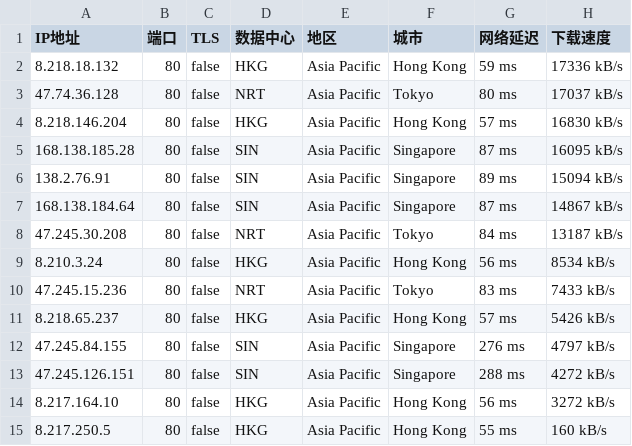
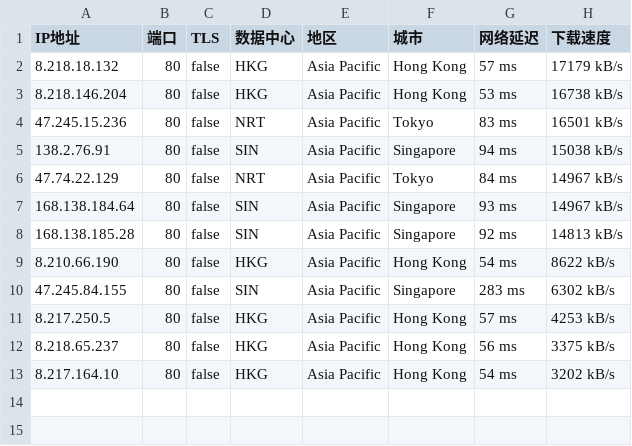
Before and after one commit to greycc2021/iptools, a CSV file: iptest/bestproxy80.csv, drawn as a sheet.

```diff
--- a/iptest/bestproxy80.csv
+++ b/iptest/bestproxy80.csv
@@ -1,15 +1,13 @@
 IP地址,端口,TLS,数据中心,地区,城市,网络延迟,下载速度
-8.218.18.132,80,false,HKG,Asia Pacific,Hong Kong,59 ms,17336 kB/s
-47.74.36.128,80,false,NRT,Asia Pacific,Tokyo,80 ms,17037 kB/s
-8.218.146.204,80,false,HKG,Asia Pacific,Hong Kong,57 ms,16830 kB/s
-168.138.185.28,80,false,SIN,Asia Pacific,Singapore,87 ms,16095 kB/s
-138.2.76.91,80,false,SIN,Asia Pacific,Singapore,89 ms,15094 kB/s
-168.138.184.64,80,false,SIN,Asia Pacific,Singapore,87 ms,14867 kB/s
-47.245.30.208,80,false,NRT,Asia Pacific,Tokyo,84 ms,13187 kB/s
-8.210.3.24,80,false,HKG,Asia Pacific,Hong Kong,56 ms,8534 kB/s
-47.245.15.236,80,false,NRT,Asia Pacific,Tokyo,83 ms,7433 kB/s
-8.218.65.237,80,false,HKG,Asia Pacific,Hong Kong,57 ms,5426 kB/s
-47.245.84.155,80,false,SIN,Asia Pacific,Singapore,276 ms,4797 kB/s
-47.245.126.151,80,false,SIN,Asia Pacific,Singapore,288 ms,4272 kB/s
-8.217.164.10,80,false,HKG,Asia Pacific,Hong Kong,56 ms,3272 kB/s
-8.217.250.5,80,false,HKG,Asia Pacific,Hong Kong,55 ms,160 kB/s
+8.218.18.132,80,false,HKG,Asia Pacific,Hong Kong,57 ms,17179 kB/s
+8.218.146.204,80,false,HKG,Asia Pacific,Hong Kong,53 ms,16738 kB/s
+47.245.15.236,80,false,NRT,Asia Pacific,Tokyo,83 ms,16501 kB/s
+138.2.76.91,80,false,SIN,Asia Pacific,Singapore,94 ms,15038 kB/s
+47.74.22.129,80,false,NRT,Asia Pacific,Tokyo,84 ms,14967 kB/s
+168.138.184.64,80,false,SIN,Asia Pacific,Singapore,93 ms,14967 kB/s
+168.138.185.28,80,false,SIN,Asia Pacific,Singapore,92 ms,14813 kB/s
+8.210.66.190,80,false,HKG,Asia Pacific,Hong Kong,54 ms,8622 kB/s
+47.245.84.155,80,false,SIN,Asia Pacific,Singapore,283 ms,6302 kB/s
+8.217.250.5,80,false,HKG,Asia Pacific,Hong Kong,57 ms,4253 kB/s
+8.218.65.237,80,false,HKG,Asia Pacific,Hong Kong,56 ms,3375 kB/s
+8.217.164.10,80,false,HKG,Asia Pacific,Hong Kong,54 ms,3202 kB/s
```
Also changed, not shown: 1 other file.
